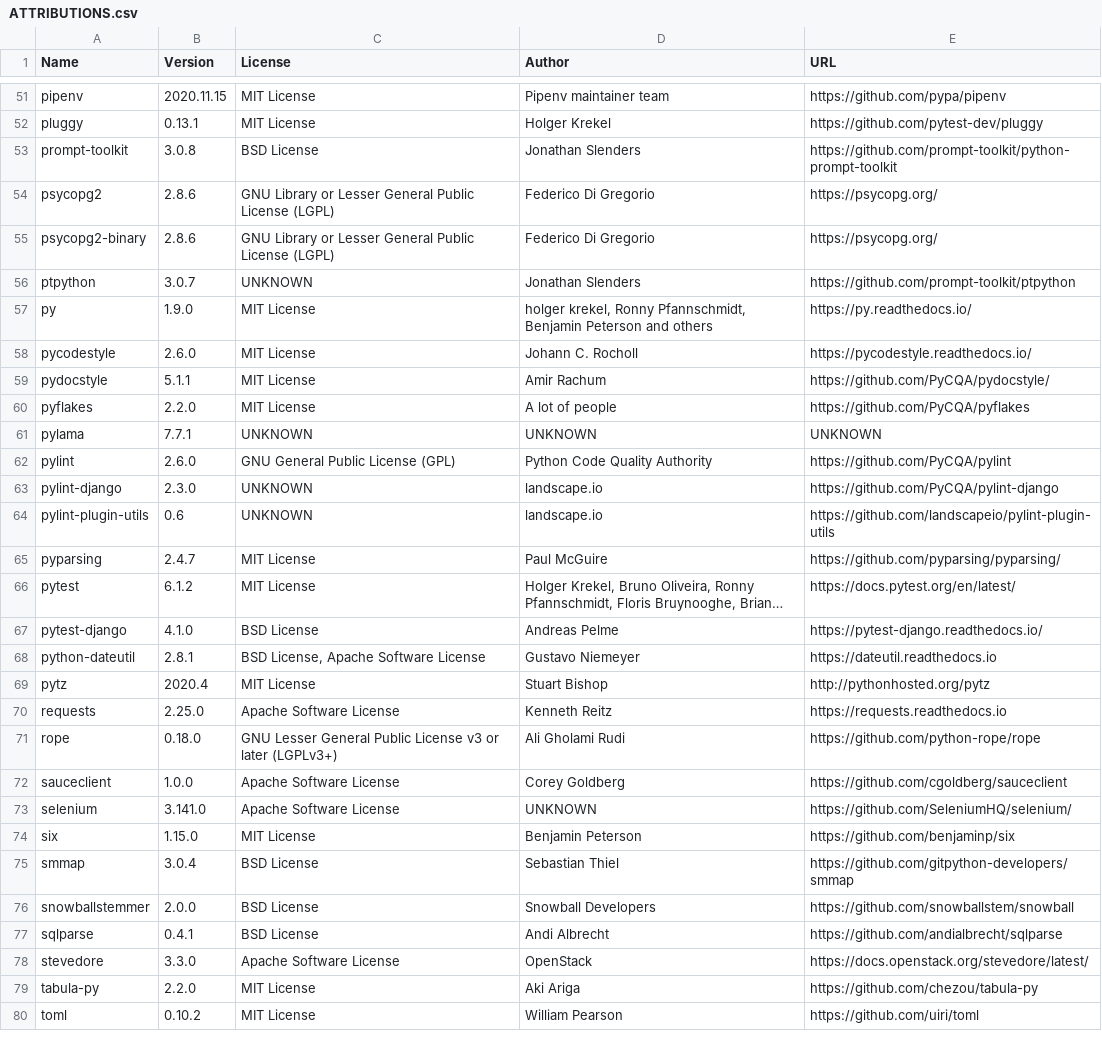
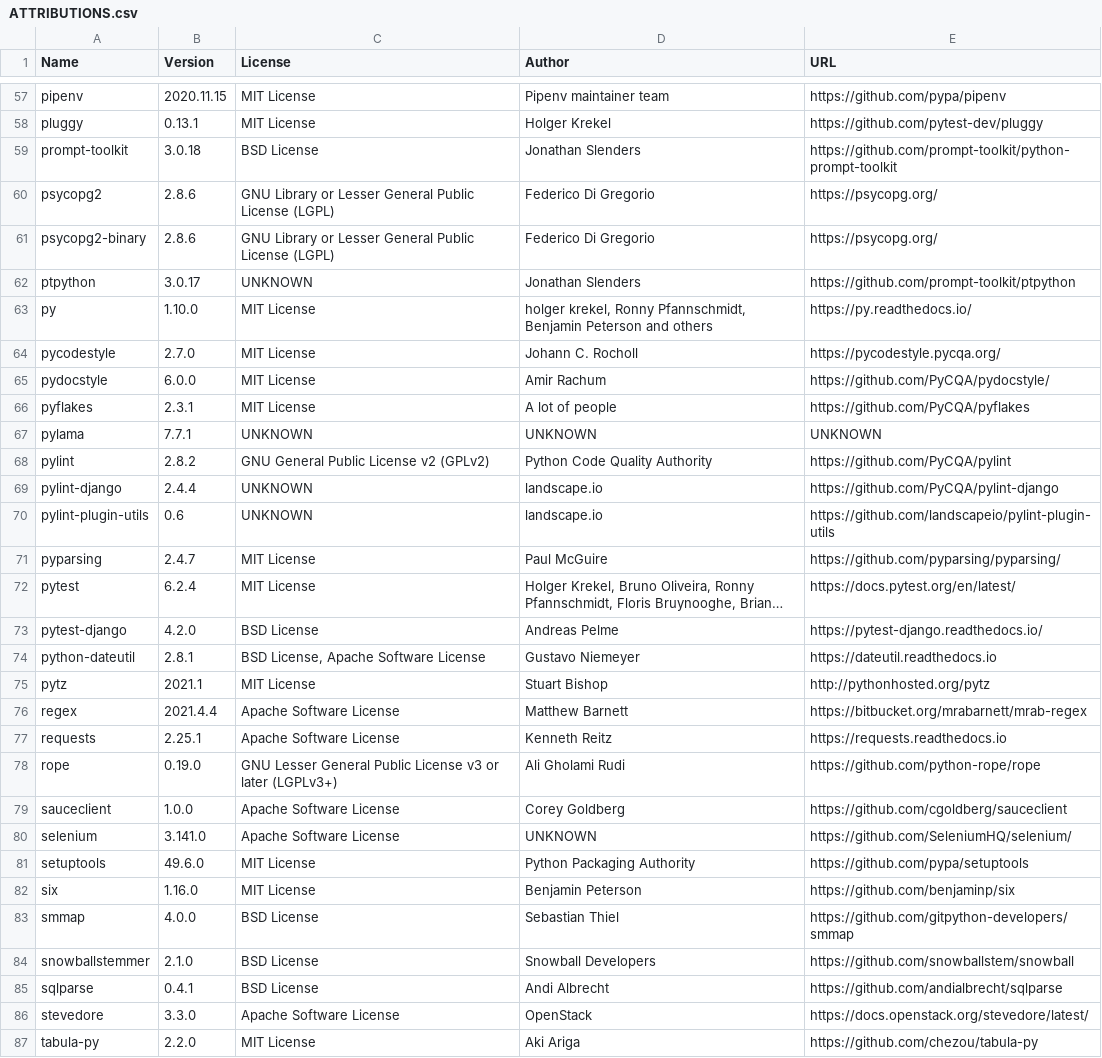
Before and after one commit to djbrown/hbscorez, a CSV file: ATTRIBUTIONS.csv, drawn as a sheet; only a part is shown, gaps mark what is left out; the shorter side is filled out with more unchanged rows; long unchanged cells end in …; addresses are those after the commit; the diff covers the shown part only; the diff names each change by its address in the sheet, - before the commit and + after, or states it on an @@ line.

```diff
--- a/ATTRIBUTIONS.csv
+++ b/ATTRIBUTIONS.csv
-B59 (Version): 3.0.8
+B59 (Version): 3.0.18
-B62 (Version): 3.0.7
+B62 (Version): 3.0.17
-B63 (Version): 1.9.0
+B63 (Version): 1.10.0
-B64 (Version): 2.6.0
+B64 (Version): 2.7.0
-E64 (URL): https://pycodestyle.readthedocs.io/
+E64 (URL): https://pycodestyle.pycqa.org/
-B65 (Version): 5.1.1
+B65 (Version): 6.0.0
-B66 (Version): 2.2.0
+B66 (Version): 2.3.1
-B68 (Version): 2.6.0
+B68 (Version): 2.8.2
-C68 (License): GNU General Public License (GPL)
+C68 (License): GNU General Public License v2 (GPLv2)
-B69 (Version): 2.3.0
+B69 (Version): 2.4.4
-B72 (Version): 6.1.2
+B72 (Version): 6.2.4
-B73 (Version): 4.1.0
+B73 (Version): 4.2.0
-B75 (Version): 2020.4
+B75 (Version): 2021.1
+row 76: regex | 2021.4.4 | Apache Software License | Matthew Barnett | https://bitbucket.org/mrabarnett/mrab-regex
-B77 (Version): 2.25.0
+B77 (Version): 2.25.1
-B78 (Version): 0.18.0
+B78 (Version): 0.19.0
+row 81: setuptools | 49.6.0 | MIT License | Python Packaging Authority | https://github.com/pypa/setuptools
-B82 (Version): 1.15.0
+B82 (Version): 1.16.0
-B83 (Version): 3.0.4
+B83 (Version): 4.0.0
-B84 (Version): 2.0.0
+B84 (Version): 2.1.0
```
Also changed, not shown: 7 added rows and 45 edited cells elsewhere in this file, 2 other files.
